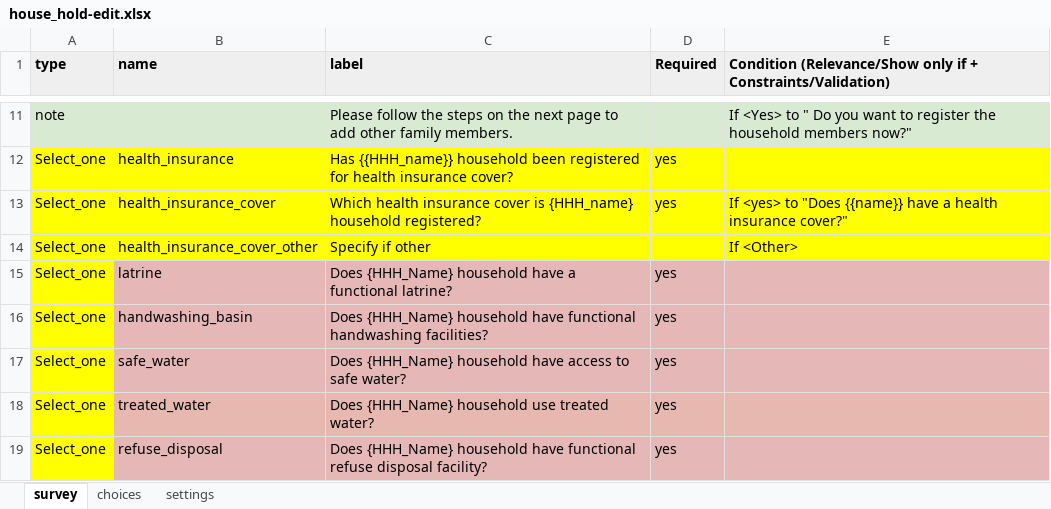
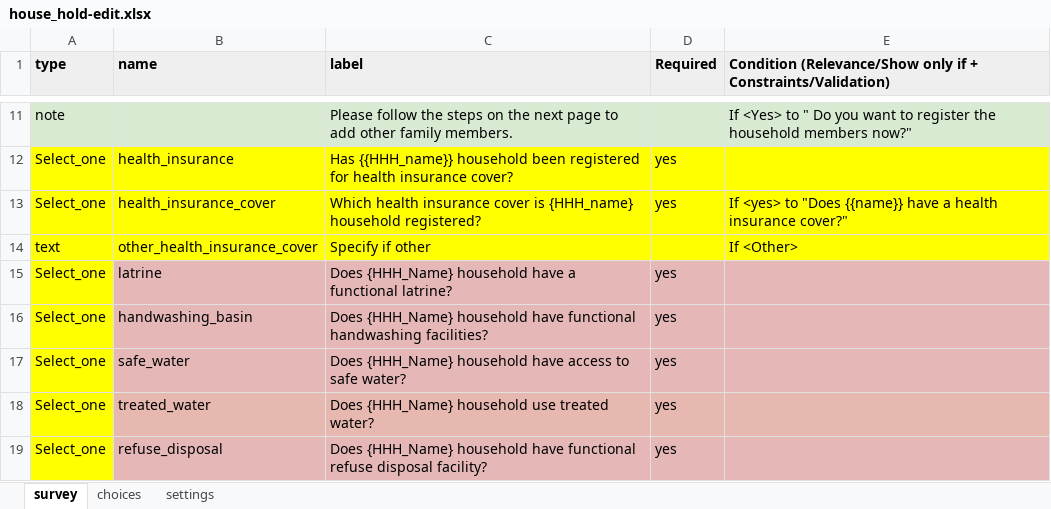
Before and after one commit to oyierp/community-testing-config-test, an Excel workbook: forms/contact/house_hold-edit.xlsx, sheet survey, drawn as a sheet; only a part is shown, gaps mark what is left out; values as stored, in another font and other column widths than the file's, no borders; the diff names each change by its address in the sheet, - before the commit and + after, or states it on an @@ line.

```diff
--- a/forms/contact/house_hold-edit.xlsx (sheet survey)
+++ b/forms/contact/house_hold-edit.xlsx (sheet survey)
-A14 (type): Select_one
+A14 (type): text
-B14 (name): health_insurance_cover_other
+B14 (name): other_health_insurance_cover
```
Also changed, not shown: sheet choices, sheet settings, forms/contact/house_hold-create.xlsx.
